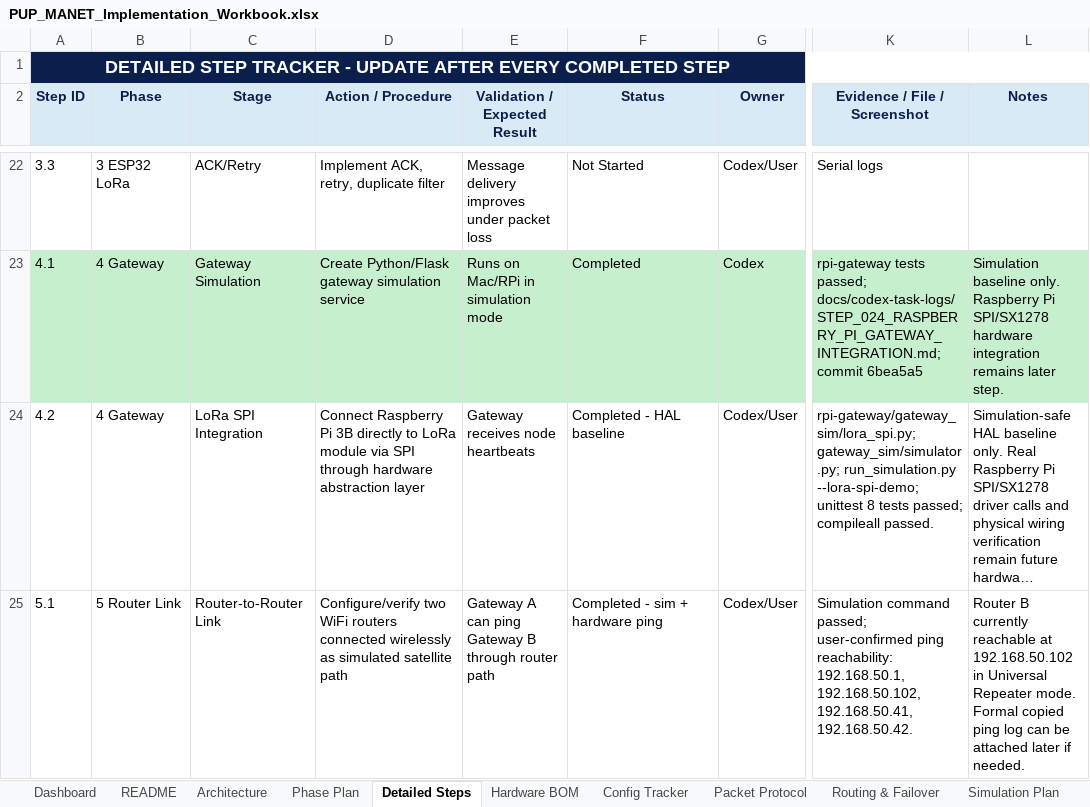
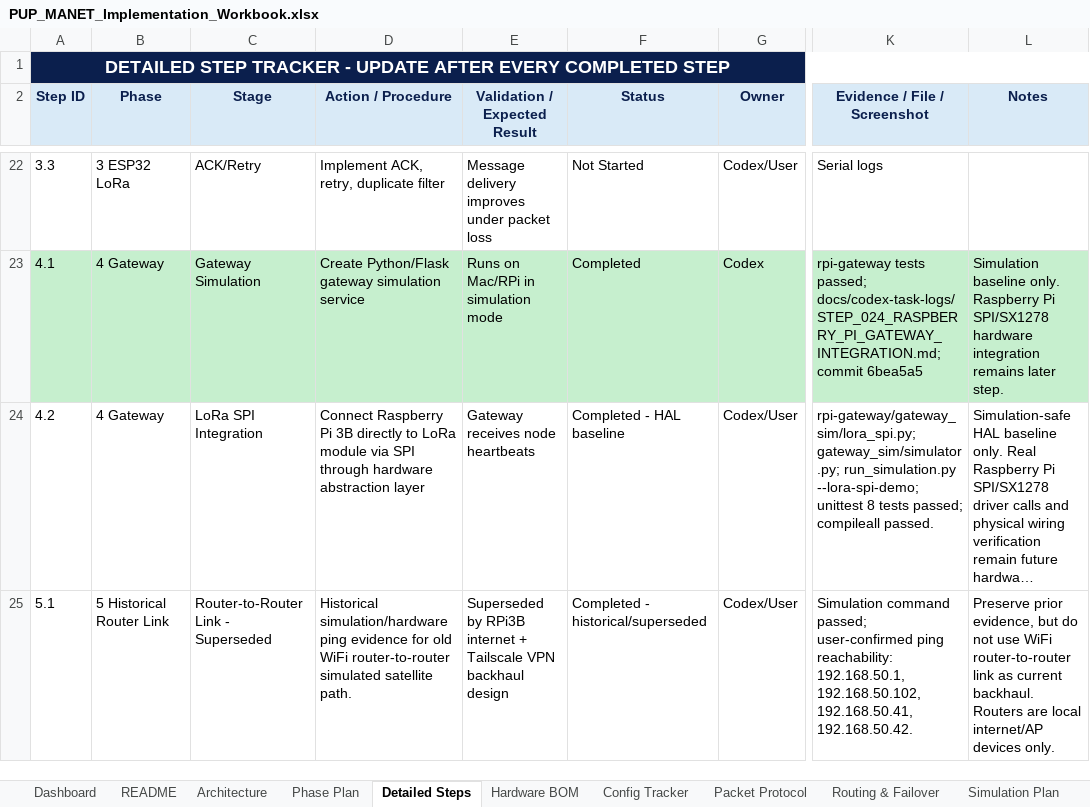
Before and after one commit to pagibetech/pup-manet-emergency-messaging, an Excel workbook: docs/workbook/PUP_MANET_Implementation_Workbook.xlsx, sheet Detailed Steps, drawn as a sheet; only a part is shown, gaps mark what is left out; long unchanged cells end in …; values as stored, in another font and other column widths than the file's, no borders; the diff covers the shown part only; the diff names each change by its address in the sheet, - before the commit and + after, or states it on an @@ line.

Commit message:
docs: update architecture for RPi Tailscale gateway backhaul

```diff
--- a/docs/workbook/PUP_MANET_Implementation_Workbook.xlsx (sheet Detailed Steps)
+++ b/docs/workbook/PUP_MANET_Implementation_Workbook.xlsx (sheet Detailed Steps)
-B25 (Phase): 5 Router Link
+B25 (Phase): 5 Historical Router Link
-C25 (Stage): Router-to-Router Link
+C25 (Stage): Router-to-Router Link - Superseded
-D25 (Action / Procedure): Configure/verify two WiFi routers connected wirelessly as simulated satellite path
+D25 (Action / Procedure): Historical simulation/hardware ping evidence for old WiFi router-to-router simulated satellite path.
-E25 (Validation / Expected Result): Gateway A can ping Gateway B through router path
+E25 (Validation / Expected Result): Superseded by RPi3B internet + Tailscale VPN backhaul design
-F25 (Status): Completed - sim + hardware ping
+F25 (Status): Completed - historical/superseded
-L25 (Notes): Router B currently reachable at 192.168.50.102 in Universal Repeater mode. Formal copied ping log can be attached later if needed.
+L25 (Notes): Preserve prior evidence, but do not use WiFi router-to-router link as current backhaul. Routers are local internet/AP devices only.
```
Also changed, not shown: 1 added row and 13 edited cells elsewhere in this sheet, sheet Hardware BOM, sheet Phase Plan, sheet Dashboard, sheet Build Validation Matrix, sheet Test Campaign, sheet Architecture, 9 more sheets, 4 other files.
